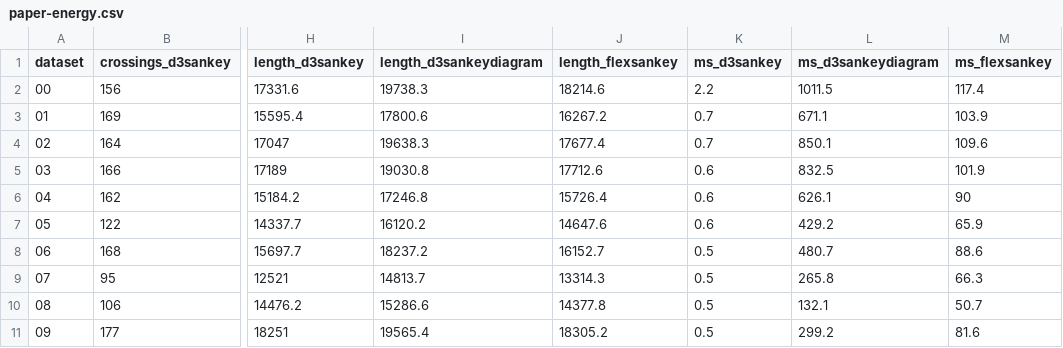
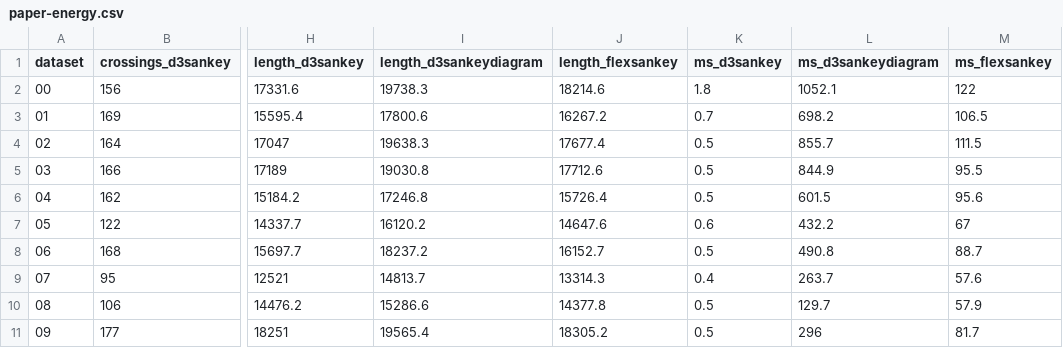
Before and after one commit to esperanc/flex-sankey, a CSV file: benchmarks/out/paper-energy.csv, drawn as a sheet; only a part is shown, gaps mark what is left out; the diff names each change by its address in the sheet, - before the commit and + after, or states it on an @@ line.

```diff
--- a/benchmarks/out/paper-energy.csv
+++ b/benchmarks/out/paper-energy.csv
-K2 (ms_d3sankey): 2.2
+K2 (ms_d3sankey): 1.8
-L2 (ms_d3sankeydiagram): 1011.5
+L2 (ms_d3sankeydiagram): 1052.1
-M2 (ms_flexsankey): 117.4
+M2 (ms_flexsankey): 122
-L3 (ms_d3sankeydiagram): 671.1
+L3 (ms_d3sankeydiagram): 698.2
-M3 (ms_flexsankey): 103.9
+M3 (ms_flexsankey): 106.5
-K4 (ms_d3sankey): 0.7
+K4 (ms_d3sankey): 0.5
-L4 (ms_d3sankeydiagram): 850.1
+L4 (ms_d3sankeydiagram): 855.7
-M4 (ms_flexsankey): 109.6
+M4 (ms_flexsankey): 111.5
-K5:K6 (ms_d3sankey): 0.6
+K5:K6 (ms_d3sankey): 0.5
-L5 (ms_d3sankeydiagram): 832.5
+L5 (ms_d3sankeydiagram): 844.9
-M5 (ms_flexsankey): 101.9
+M5 (ms_flexsankey): 95.5
-L6 (ms_d3sankeydiagram): 626.1
+L6 (ms_d3sankeydiagram): 601.5
-M6 (ms_flexsankey): 90
+M6 (ms_flexsankey): 95.6
-L7 (ms_d3sankeydiagram): 429.2
+L7 (ms_d3sankeydiagram): 432.2
-M7 (ms_flexsankey): 65.9
+M7 (ms_flexsankey): 67
-L8 (ms_d3sankeydiagram): 480.7
+L8 (ms_d3sankeydiagram): 490.8
-M8 (ms_flexsankey): 88.6
+M8 (ms_flexsankey): 88.7
-K9 (ms_d3sankey): 0.5
+K9 (ms_d3sankey): 0.4
-L9 (ms_d3sankeydiagram): 265.8
+L9 (ms_d3sankeydiagram): 263.7
-M9 (ms_flexsankey): 66.3
+M9 (ms_flexsankey): 57.6
-L10 (ms_d3sankeydiagram): 132.1
+L10 (ms_d3sankeydiagram): 129.7
-M10 (ms_flexsankey): 50.7
+M10 (ms_flexsankey): 57.9
-L11 (ms_d3sankeydiagram): 299.2
+L11 (ms_d3sankeydiagram): 296
-M11 (ms_flexsankey): 81.6
+M11 (ms_flexsankey): 81.7
```
Also changed, not shown: benchmarks/out/paper-layered.csv, benchmarks/out/paper-real.csv, 15 other files.
